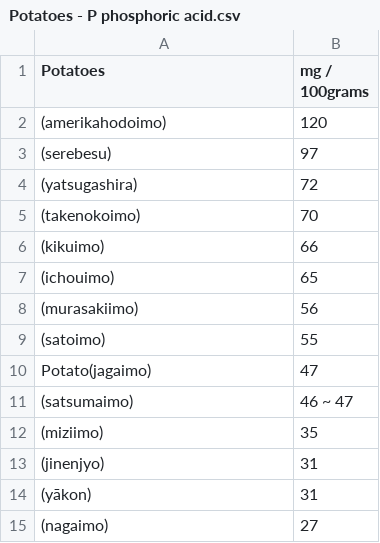
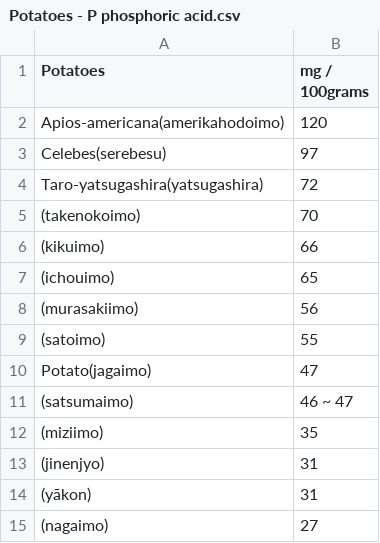
Before and after one commit to FruityheartGarden/E_I____, a CSV file: Potatoes - P phosphoric acid.csv, drawn as a sheet.

Commit message:
🌴 Potatoes - P phosphoric acid.csv

```diff
--- a/Potatoes - P phosphoric acid.csv
+++ b/Potatoes - P phosphoric acid.csv
@@ -1,5 +1,5 @@
 Potatoes, mg / 100grams
-(amerikahodoimo), 120
-(serebesu), 97
-(yatsugashira), 72
+Apios-americana(amerikahodoimo), 120
+Celebes(serebesu), 97
+Taro-yatsugashira(yatsugashira), 72
 (takenokoimo), 70
```
